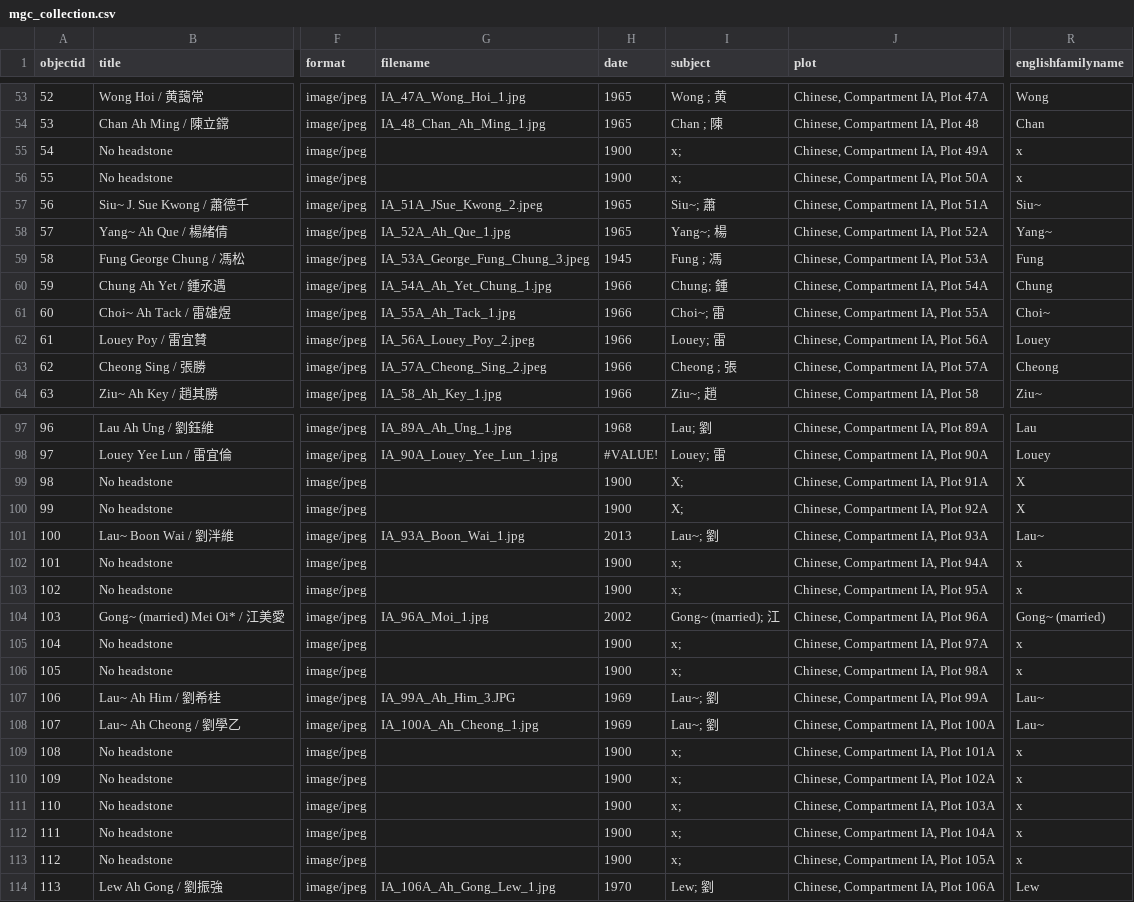
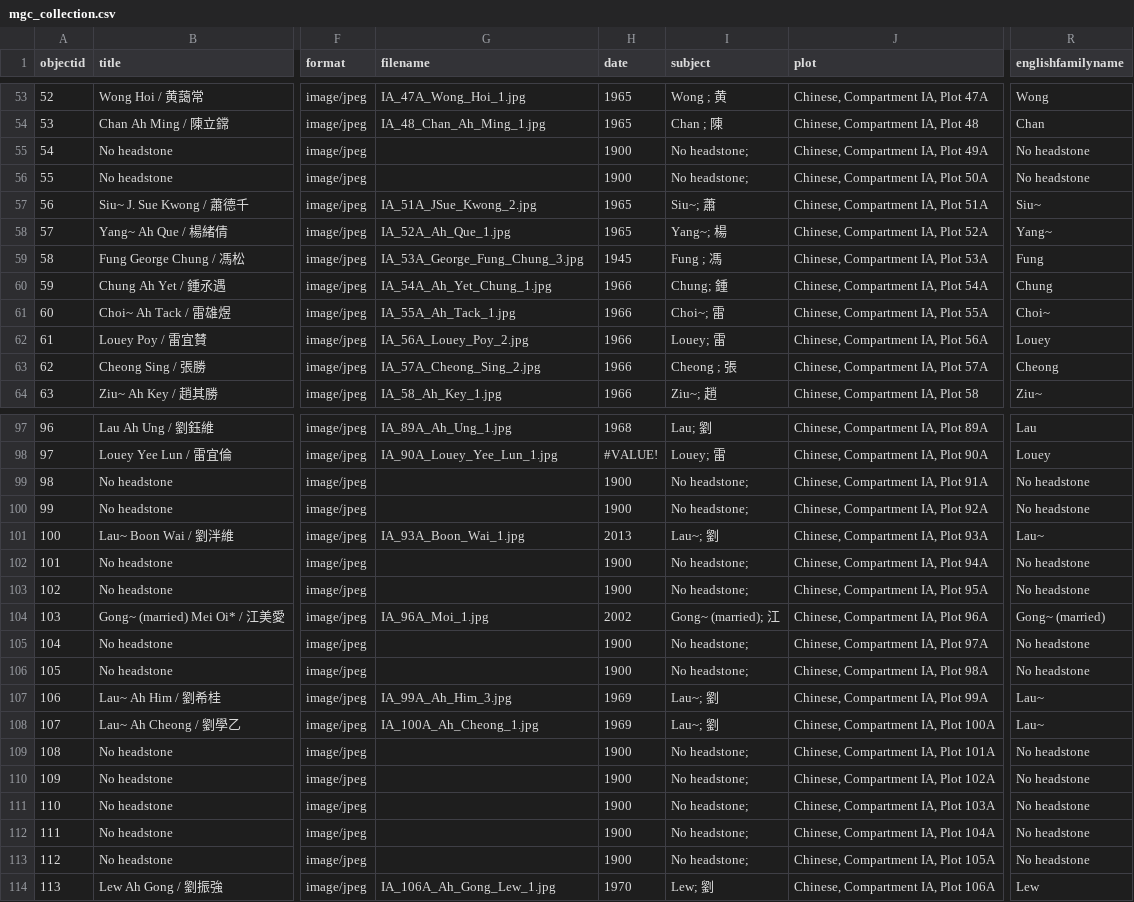
Before and after one commit to cafhov/chinesegraves, a CSV file: _data/mgc_collection.csv, drawn as a sheet; only a part is shown, gaps mark what is left out; the diff covers the shown part only; the diff names each change by its address in the sheet, - before the commit and + after, or states it on an @@ line.

```diff
--- a/_data/mgc_collection.csv
+++ b/_data/mgc_collection.csv
-I55:I56 (subject): x;
+I55:I56 (subject): No headstone;
-R55:R56 (englishfamilyname): x
+R55:R56 (englishfamilyname): No headstone
-G57 (filename): IA_51A_JSue_Kwong_2.jpeg
+G57 (filename): IA_51A_JSue_Kwong_2.jpg
-G59 (filename): IA_53A_George_Fung_Chung_3.jpeg
+G59 (filename): IA_53A_George_Fung_Chung_3.jpg
-G62 (filename): IA_56A_Louey_Poy_2.jpeg
+G62 (filename): IA_56A_Louey_Poy_2.jpg
-G63 (filename): IA_57A_Cheong_Sing_2.jpeg
+G63 (filename): IA_57A_Cheong_Sing_2.jpg
-I99:I100 (subject): X;
+I99:I100 (subject): No headstone;
-R99:R100 (englishfamilyname): X
+R99:R100 (englishfamilyname): No headstone
-I102:I103 (subject): x;
+I102:I103 (subject): No headstone;
-R102:R103 (englishfamilyname): x
+R102:R103 (englishfamilyname): No headstone
-I105:I106 (subject): x;
+I105:I106 (subject): No headstone;
-R105:R106 (englishfamilyname): x
+R105:R106 (englishfamilyname): No headstone
-G107 (filename): IA_99A_Ah_Him_3.JPG
+G107 (filename): IA_99A_Ah_Him_3.jpg
-I109:I113 (subject): x;
+I109:I113 (subject): No headstone;
-R109:R113 (englishfamilyname): x
+R109:R113 (englishfamilyname): No headstone
```
Also changed, not shown: 62 edited cells elsewhere in this file.
